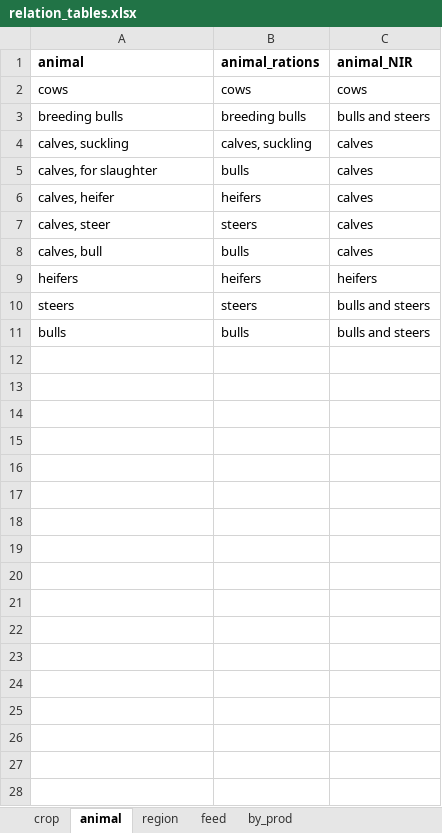
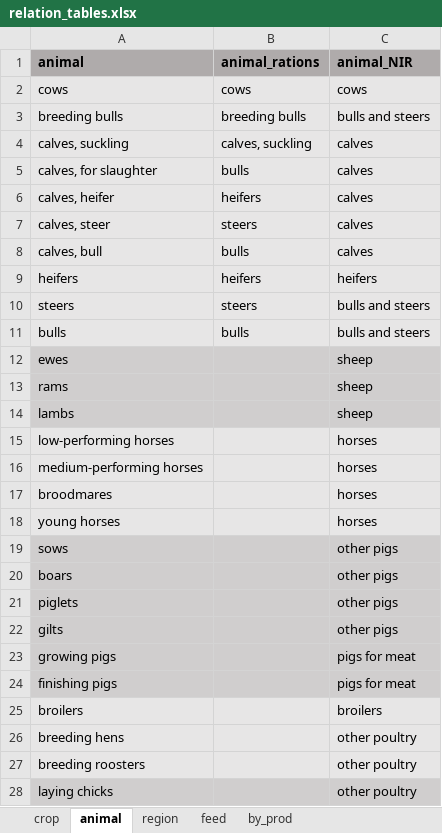
Before and after one commit to SLU-foodsystems/CIBUSmod, an Excel workbook: data/relation_tables.xlsx, sheet animal, drawn as a sheet; only a part is shown; values as stored, in another font and other column widths than the file's, no borders; the diff covers the shown part only; the diff names each change by its address in the sheet, - before the commit and + after, or states it on an @@ line.

Commit message:
Added rel for remaining animals

```diff
--- a/data/relation_tables.xlsx (sheet animal)
+++ b/data/relation_tables.xlsx (sheet animal)
-A1:C1 fill: none
+A1:C1 fill: #AFABAB
-A2:C11 fill: none
+A2:C11 fill: #E7E6E6
+row 12: ewes |  | sheep
+row 13: rams |  | sheep
+row 14: lambs |  | sheep
+row 15: low-performing horses |  | horses
+row 16: medium-performing horses |  | horses
+row 17: broodmares |  | horses
+row 18: young horses |  | horses
+row 19: sows |  | other pigs
+row 20: boars |  | other pigs
+row 21: piglets |  | other pigs
+row 22: gilts |  | other pigs
+row 23: growing pigs |  | pigs for meat
+row 24: finishing pigs |  | pigs for meat
+row 25: broilers |  | broilers
+row 26: breeding hens |  | other poultry
+row 27: breeding roosters |  | other poultry
+row 28: laying chicks |  | other poultry
```
Also changed, not shown: 4 added rows elsewhere in this sheet.
